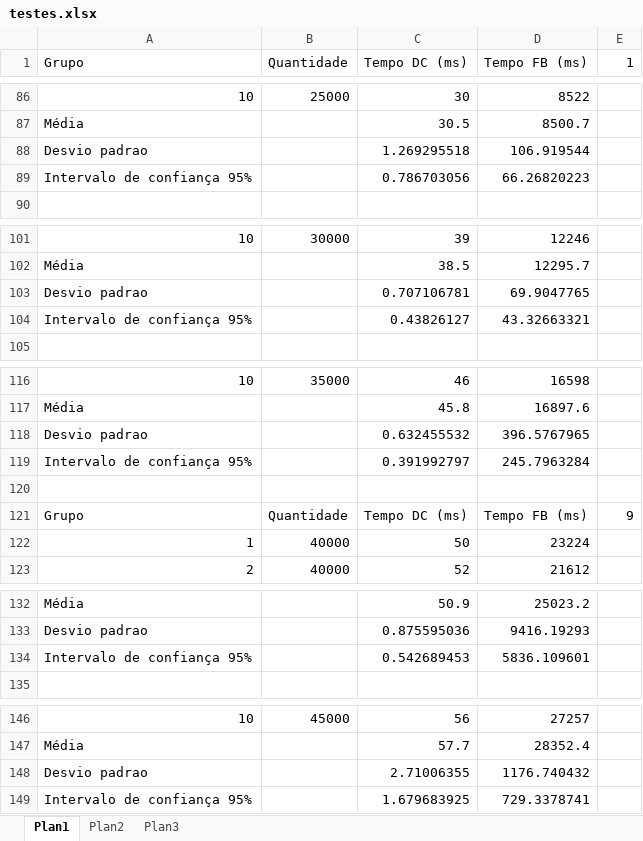
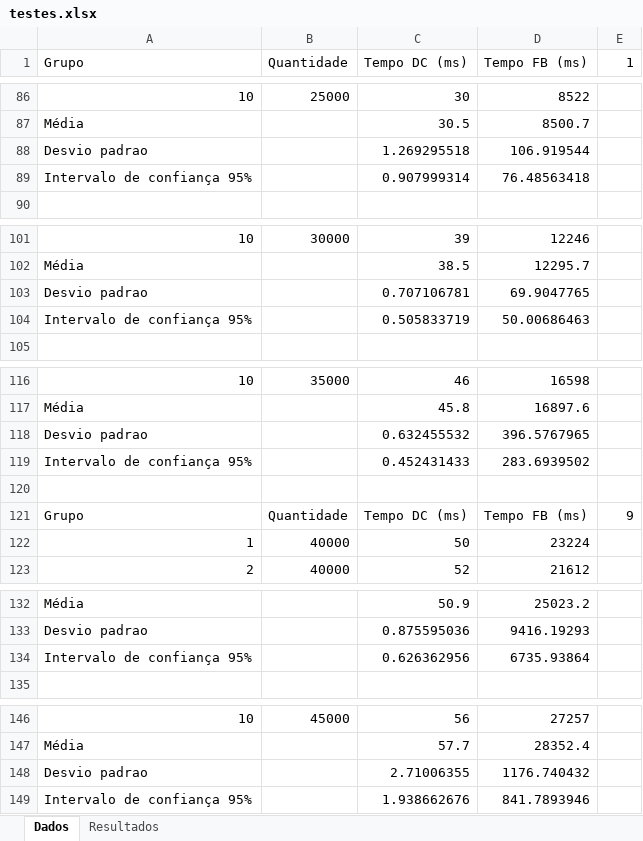
Before and after one commit to marinamsm/PAA1, an Excel workbook: testes.xlsx, sheet Dados, drawn as a sheet; only a part is shown, gaps mark what is left out; values as stored, in another font and other column widths than the file's, no borders; charts and pictures not drawn; the diff covers the shown part only; the diff names each change by its address in the sheet, - before the commit and + after, or states it on an @@ line.

```diff
--- a/testes.xlsx (sheet Dados)
+++ b/testes.xlsx (sheet Dados)
-sheet tab: Plan1
+sheet tab: Dados
-sheet tab: Plan2
+sheet tab: Resultados
-sheet tab: Plan3
-C89 (Tempo DC (ms)): 0.786703056
+C89 (Tempo DC (ms)): 0.907999314
-D89 (Tempo FB (ms)): 66.26820223
+D89 (Tempo FB (ms)): 76.48563418
-C104 (Tempo DC (ms)): 0.43826127
+C104 (Tempo DC (ms)): 0.505833719
-D104 (Tempo FB (ms)): 43.32663321
+D104 (Tempo FB (ms)): 50.00686463
-C119 (Tempo DC (ms)): 0.391992797
+C119 (Tempo DC (ms)): 0.452431433
-D119 (Tempo FB (ms)): 245.7963284
+D119 (Tempo FB (ms)): 283.6939502
-C134 (Tempo DC (ms)): 0.542689453
+C134 (Tempo DC (ms)): 0.626362956
-D134 (Tempo FB (ms)): 5836.109601
+D134 (Tempo FB (ms)): 6735.93864
-C149 (Tempo DC (ms)): 1.679683925
+C149 (Tempo DC (ms)): 1.938662676
-D149 (Tempo FB (ms)): 729.3378741
+D149 (Tempo FB (ms)): 841.7893946
```
Also changed, not shown: 10 edited cells elsewhere in this sheet, sheet Resultados, charts or pictures, 1 other file.
